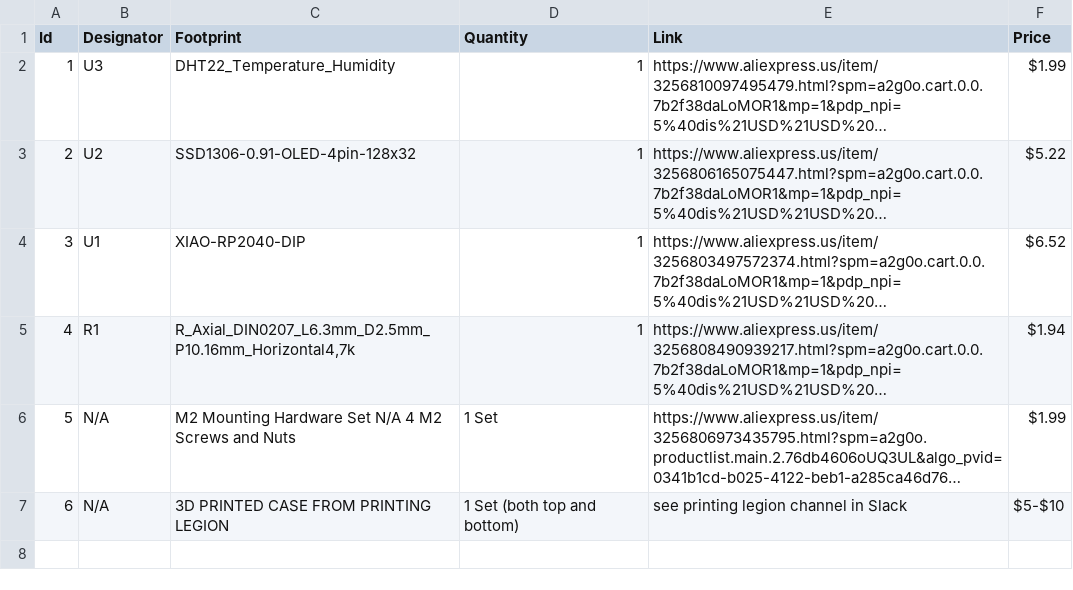
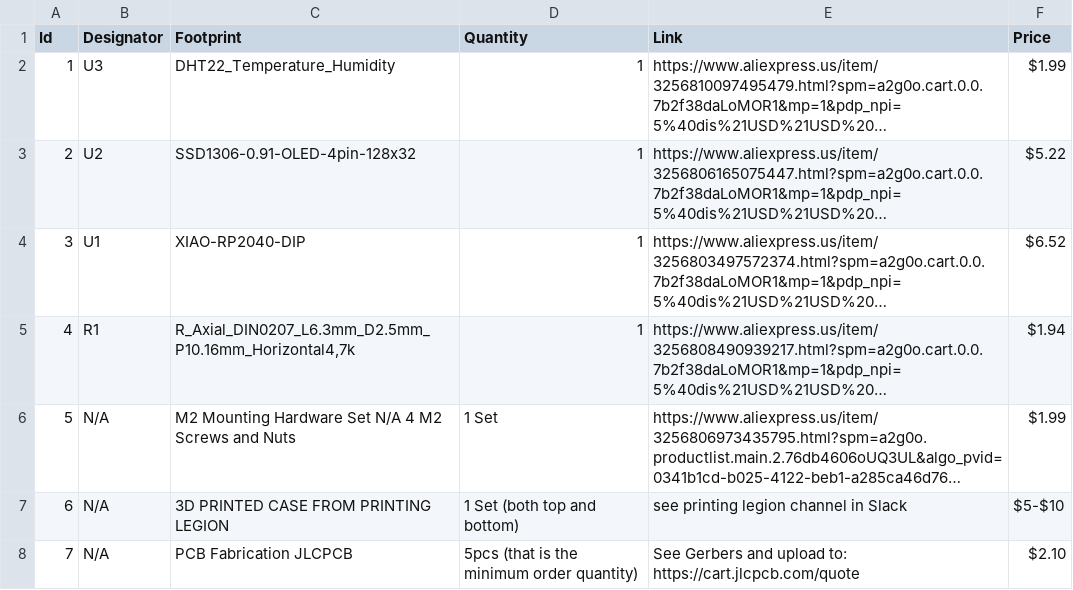
Before and after one commit to firesareba/Desktop-Humidity-and-Temperature-sensor-and-display, a CSV file: HumidityDetectorDesktop.csv, drawn as a sheet; long unchanged cells end in ….

Commit message:
Add PCB Fabrication entry to CSV

```diff
--- a/HumidityDetectorDesktop.csv
+++ b/HumidityDetectorDesktop.csv
@@ -7 +7,2 @@ Id,Designator,Footprint,Quantity,Link,Price,
 6,N/A,3D PRINTED CASE FROM PRINTING LEGION,1 Set (both top and bottom),see printing legion channel in Slack,$5-$10,
+7,N/A,PCB Fabrication JLCPCB,5pcs (that is the minimum order quantity),See Gerbers and upload to: https://cart.jlcpcb.com/quote,$2.10,
```
